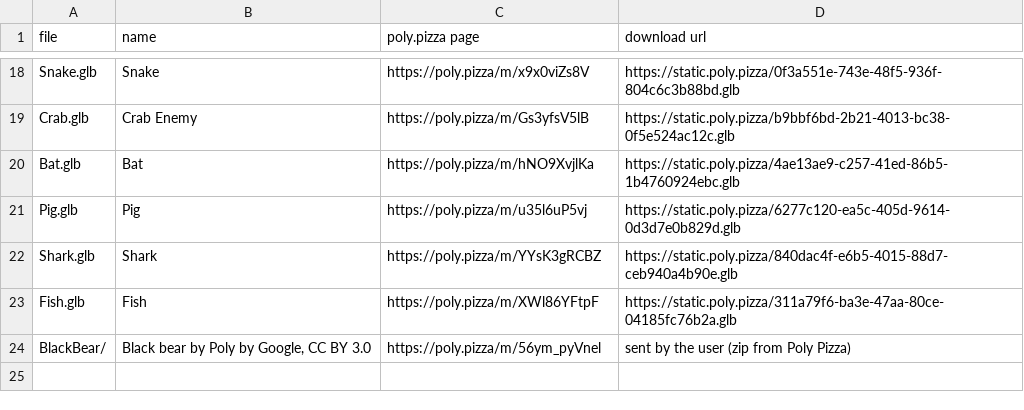
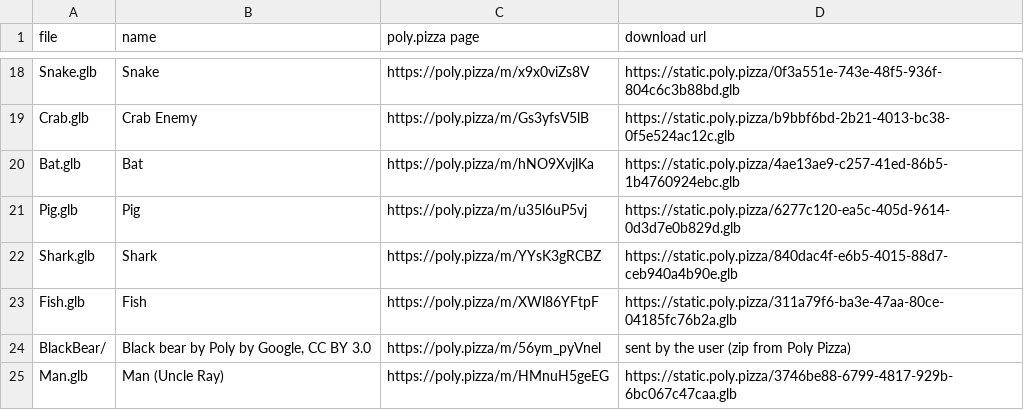
Before and after one commit to Majorhip/100-Days, a TSV file: assets/animals/sources.tsv, drawn as a sheet; only a part is shown, gaps mark what is left out; the diff names each change by its address in the sheet, - before the commit and + after, or states it on an @@ line.

```diff
--- a/assets/animals/sources.tsv
+++ b/assets/animals/sources.tsv
+row 25: Man.glb | Man (Uncle Ray) | https://poly.pizza/m/HMnuH5geEG | https://static.poly.pizza/3746be88-6799-4817-929b-6bc067c47caa.glb
```
Also changed, not shown: 11 other files.
